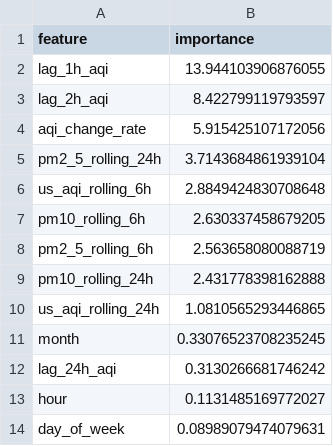
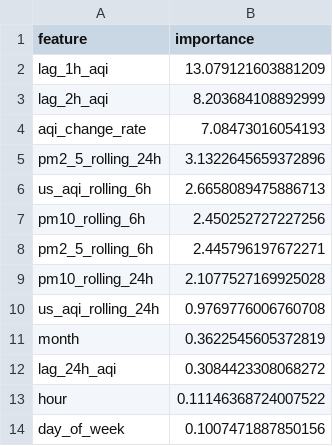
Before and after one commit to ahmed-121174/HazaraAQI_10Pearls, a CSV file: models/shap_importance.csv, drawn as a sheet.

```diff
--- a/models/shap_importance.csv
+++ b/models/shap_importance.csv
@@ -1,14 +1,14 @@
 feature,importance
-lag_1h_aqi,13.944103906876055
-lag_2h_aqi,8.422799119793597
-aqi_change_rate,5.915425107172056
-pm2_5_rolling_24h,3.7143684861939104
-us_aqi_rolling_6h,2.8849424830708648
-pm10_rolling_6h,2.630337458679205
-pm2_5_rolling_6h,2.563658080088719
-pm10_rolling_24h,2.431778398162888
-us_aqi_rolling_24h,1.0810565293446865
-month,0.33076523708235245
-lag_24h_aqi,0.3130266681746242
-hour,0.1131485169772027
-day_of_week,0.08989079474079631
+lag_1h_aqi,13.079121603881209
+lag_2h_aqi,8.203684108892999
+aqi_change_rate,7.08473016054193
+pm2_5_rolling_24h,3.1322645659372896
+us_aqi_rolling_6h,2.6658089475886713
+pm10_rolling_6h,2.450252727227256
+pm2_5_rolling_6h,2.445796197672271
+pm10_rolling_24h,2.1077527169925028
+us_aqi_rolling_24h,0.9769776006760708
+month,0.3622545605372819
+lag_24h_aqi,0.3084423308068272
+hour,0.11146368724007522
+day_of_week,0.1007471887850156
```
Also changed, not shown: models/training_results.csv, 4 other files.
